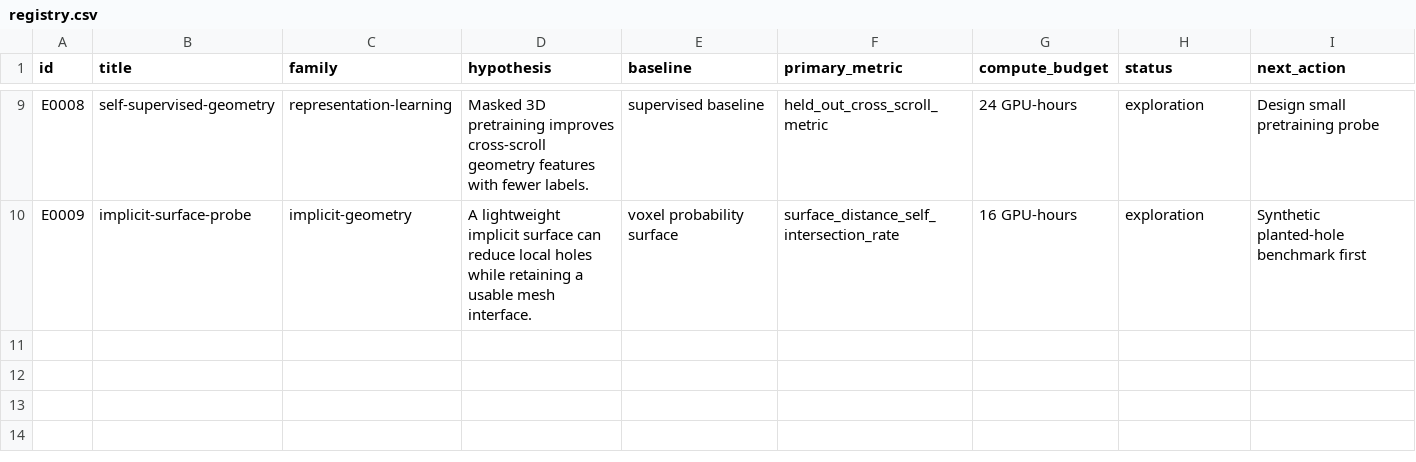
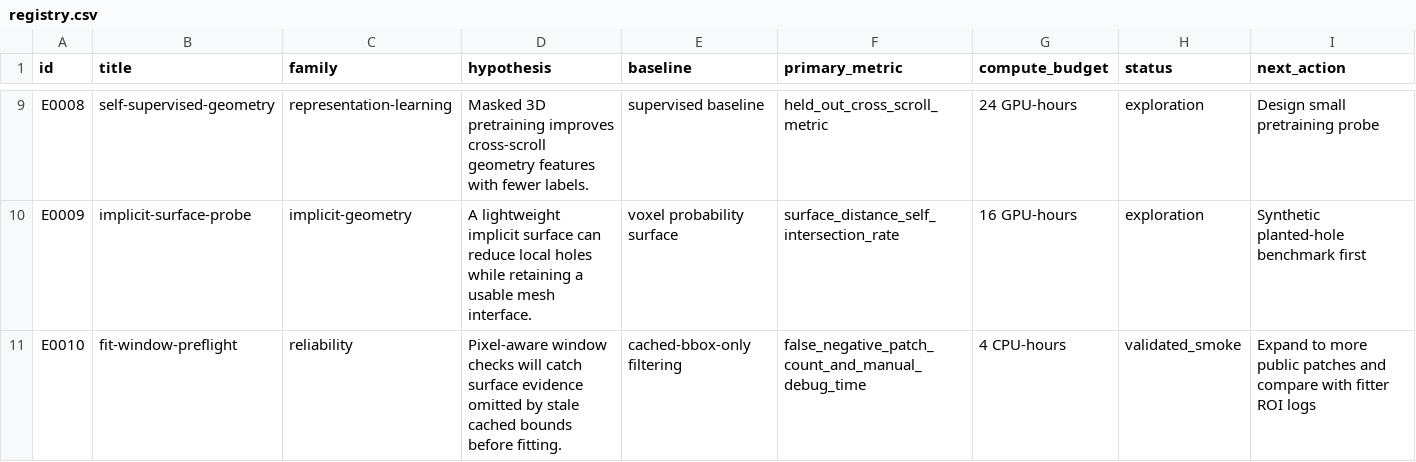
Before and after one commit to stanleyngugi/ashleaf, a CSV file: experiments/registry.csv, drawn as a sheet; only a part is shown, gaps mark what is left out.

Commit message:
Add real-data spiral input audits and fit-window preflight

```diff
--- a/experiments/registry.csv
+++ b/experiments/registry.csv
@@ -10 +10,2 @@ E0008,self-supervised-geometry,representation-learning,"Masked 3D pretraining im
 E0009,implicit-surface-probe,implicit-geometry,"A lightweight implicit surface can reduce local holes while retaining a usable mesh interface.","voxel probability surface",surface_distance_self_intersection_rate,"16 GPU-hours",exploration,"Synthetic planted-hole benchmark first"
+E0010,fit-window-preflight,reliability,"Pixel-aware window checks will catch surface evidence omitted by stale cached bounds before fitting.","cached-bbox-only filtering",false_negative_patch_count_and_manual_debug_time,"4 CPU-hours",validated_smoke,"Expand to more public patches and compare with fitter ROI logs"
```
Also changed, not shown: 36 other files.
